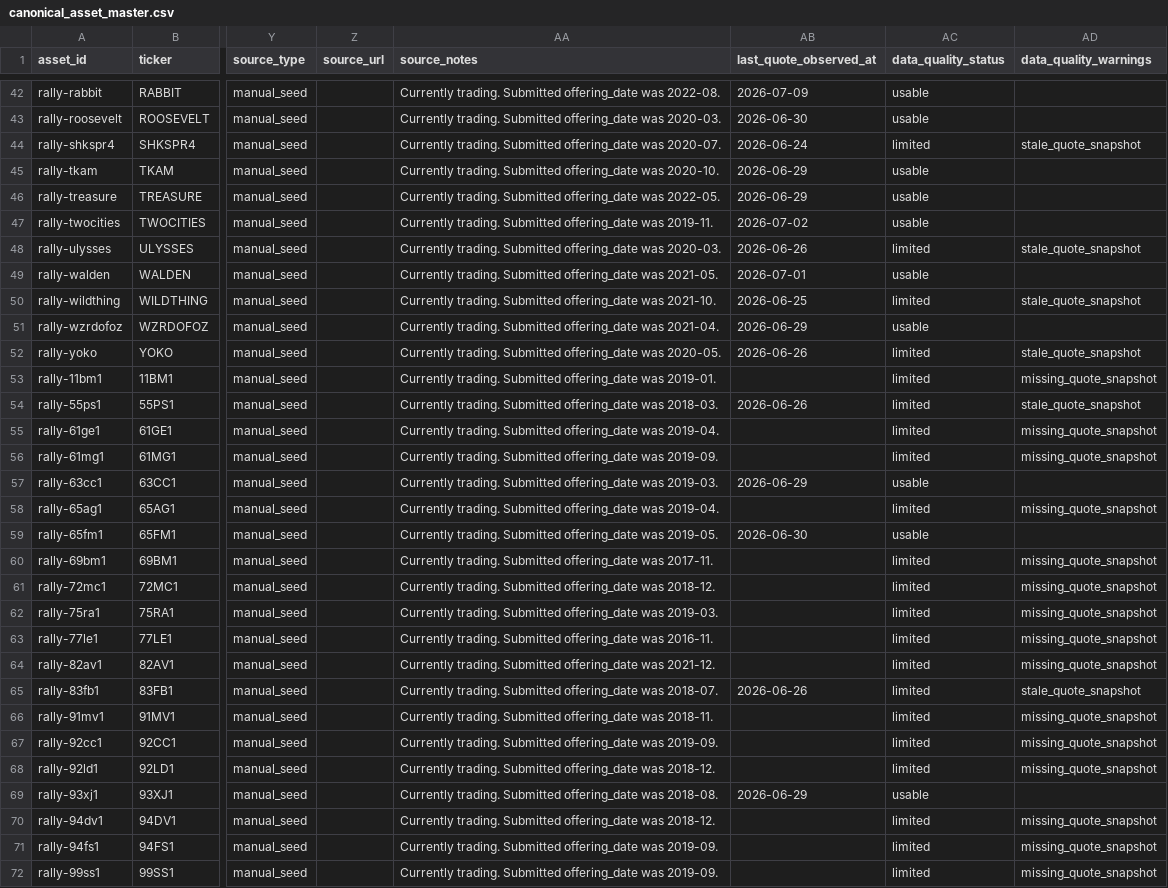
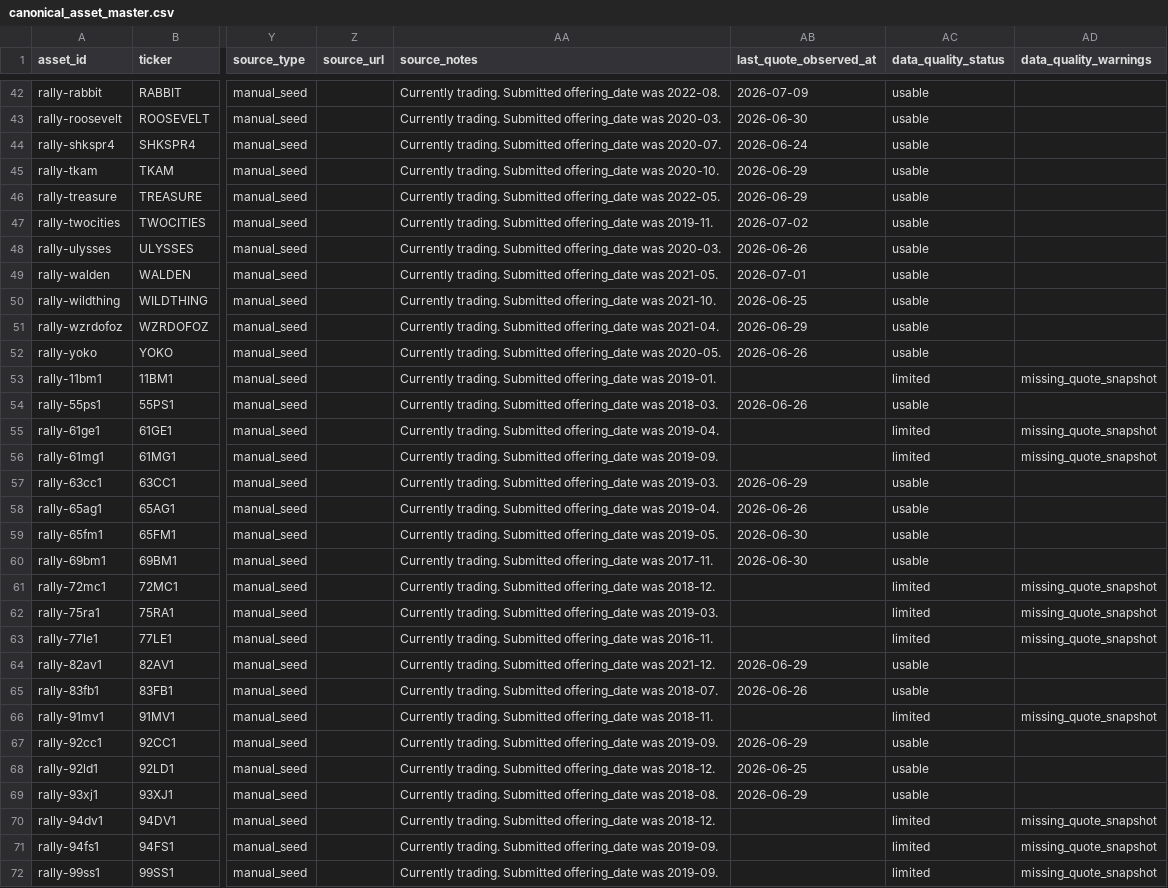
Before and after one commit to Marshdoggo/Rare-Tape, a CSV file: data/processed/canonical_asset_master.csv, drawn as a sheet; only a part is shown, gaps mark what is left out; the diff covers the shown part only; the diff names each change by its address in the sheet, - before the commit and + after, or states it on an @@ line.

```diff
--- a/data/processed/canonical_asset_master.csv
+++ b/data/processed/canonical_asset_master.csv
-AC44 (data_quality_status): limited
+AC44 (data_quality_status): usable
-AD44 (data_quality_warnings): stale_quote_snapshot
+AD44 (data_quality_warnings): (empty)
-AC48 (data_quality_status): limited
+AC48 (data_quality_status): usable
-AD48 (data_quality_warnings): stale_quote_snapshot
+AD48 (data_quality_warnings): (empty)
-AC50 (data_quality_status): limited
+AC50 (data_quality_status): usable
-AD50 (data_quality_warnings): stale_quote_snapshot
+AD50 (data_quality_warnings): (empty)
-AC52 (data_quality_status): limited
+AC52 (data_quality_status): usable
-AD52 (data_quality_warnings): stale_quote_snapshot
+AD52 (data_quality_warnings): (empty)
-AC54 (data_quality_status): limited
+AC54 (data_quality_status): usable
-AD54 (data_quality_warnings): stale_quote_snapshot
+AD54 (data_quality_warnings): (empty)
-AB58 (last_quote_observed_at): (empty)
+AB58 (last_quote_observed_at): 2026-06-26
-AC58 (data_quality_status): limited
+AC58 (data_quality_status): usable
-AD58 (data_quality_warnings): missing_quote_snapshot
+AD58 (data_quality_warnings): (empty)
-AB60 (last_quote_observed_at): (empty)
+AB60 (last_quote_observed_at): 2026-06-30
-AC60 (data_quality_status): limited
+AC60 (data_quality_status): usable
-AD60 (data_quality_warnings): missing_quote_snapshot
+AD60 (data_quality_warnings): (empty)
-AB64 (last_quote_observed_at): (empty)
+AB64 (last_quote_observed_at): 2026-06-29
-AC64:AC65 (data_quality_status): limited
+AC64:AC65 (data_quality_status): usable
-AD64 (data_quality_warnings): missing_quote_snapshot
+AD64 (data_quality_warnings): (empty)
-AD65 (data_quality_warnings): stale_quote_snapshot
+AD65 (data_quality_warnings): (empty)
-AB67 (last_quote_observed_at): (empty)
+AB67 (last_quote_observed_at): 2026-06-29
-AC67:AC68 (data_quality_status): limited
+AC67:AC68 (data_quality_status): usable
-AD67:AD68 (data_quality_warnings): missing_quote_snapshot
+AD67:AD68 (data_quality_warnings): (empty)
-AB68 (last_quote_observed_at): (empty)
+AB68 (last_quote_observed_at): 2026-06-25
```
Also changed, not shown: 60 edited cells elsewhere in this file, data/processed/exchange_data_quality_report.csv, data/processed/exchange_reconciliation_report.csv, 19 other files.
